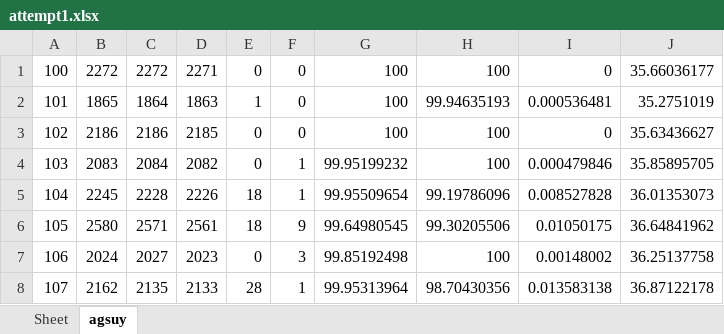
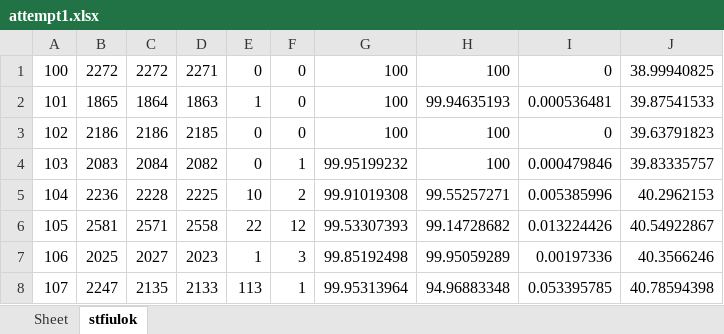
Before and after one commit to devindi99/ECG-beat-detection, an Excel workbook: R peak detection/beatdetection/attempt1.xlsx, sheet stfiulok, drawn as a sheet; only a part is shown; values as stored, in another font and other column widths than the file's, no borders; the diff covers the shown part only; the diff names each change by its address in the sheet, - before the commit and + after, or states it on an @@ line.

```diff
--- a/R peak detection/beatdetection/attempt1.xlsx (sheet stfiulok)
+++ b/R peak detection/beatdetection/attempt1.xlsx (sheet stfiulok)
-sheet tab: agsuy
+sheet tab: stfiulok
-J1: 35.66036177
+J1: 38.99940825
-J2: 35.2751019
+J2: 39.87541533
-J3: 35.63436627
+J3: 39.63791823
-J4: 35.85895705
+J4: 39.83335757
-B5: 2245
+B5: 2236
-D5: 2226
+D5: 2225
-E5: 18
+E5: 10
-F5: 1
+F5: 2
-G5: 99.95509654
+G5: 99.91019308
-H5: 99.19786096
+H5: 99.55257271
-I5: 0.008527828
+I5: 0.005385996
-J5: 36.01353073
+J5: 40.2962153
-B6: 2580
+B6: 2581
-D6: 2561
+D6: 2558
-E6: 18
+E6: 22
-F6: 9
+F6: 12
-G6: 99.64980545
+G6: 99.53307393
-H6: 99.30205506
+H6: 99.14728682
-I6: 0.01050175
+I6: 0.013224426
-J6: 36.64841962
+J6: 40.54922867
-B7: 2024
+B7: 2025
-E7: 0
+E7: 1
-H7: 100
+H7: 99.95059289
-I7: 0.00148002
+I7: 0.00197336
-J7: 36.25137758
+J7: 40.3566246
-B8: 2162
+B8: 2247
-E8: 28
+E8: 113
-H8: 98.70430356
+H8: 94.96883348
-I8: 0.013583138
+I8: 0.053395785
-J8: 36.87122178
+J8: 40.78594398
```
Also changed, not shown: 223 edited cells elsewhere in this sheet, 2 other files.
